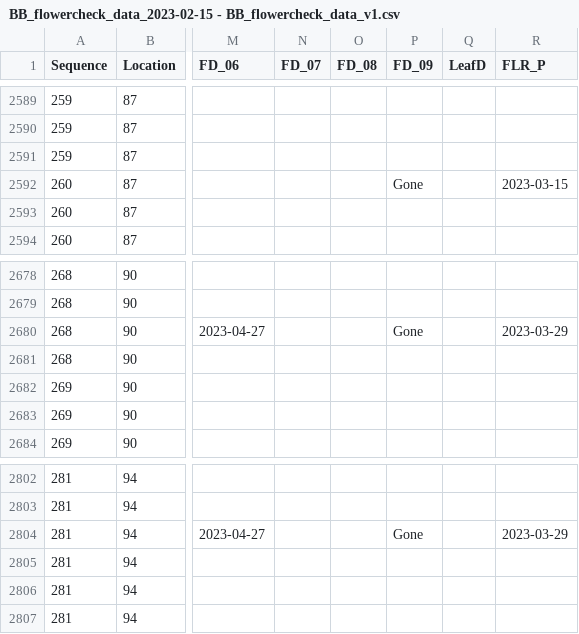
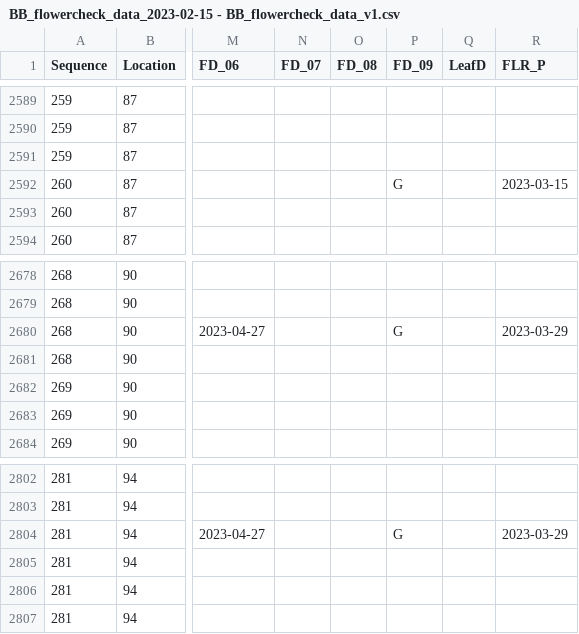
Before and after one commit to devgamble/nemo_field, a CSV file: data_sheets/2023_year2_data/flowering_checks/BB_flowercheck_data_2023-02-15 - BB_flowercheck_data_v1.csv, drawn as a sheet; only a part is shown, gaps mark what is left out; the diff covers the shown part only; the diff names each change by its address in the sheet, - before the commit and + after, or states it on an @@ line.

```diff
--- a/data_sheets/2023_year2_data/flowering_checks/BB_flowercheck_data_2023-02-15 - BB_flowercheck_data_v1.csv
+++ b/data_sheets/2023_year2_data/flowering_checks/BB_flowercheck_data_2023-02-15 - BB_flowercheck_data_v1.csv
-P2592 (FD_09): Gone
+P2592 (FD_09): G
-P2680 (FD_09): Gone
+P2680 (FD_09): G
-P2804 (FD_09): Gone
+P2804 (FD_09): G
```
Also changed, not shown: 8 edited cells elsewhere in this file, data_sheets/2023_year2_data/compiled_sheets_2023/AC_phenology_2023.csv, data_sheets/2023_year2_data/fitness_plants/BB_fitnessplants_23_V2.csv, 14 other files.
